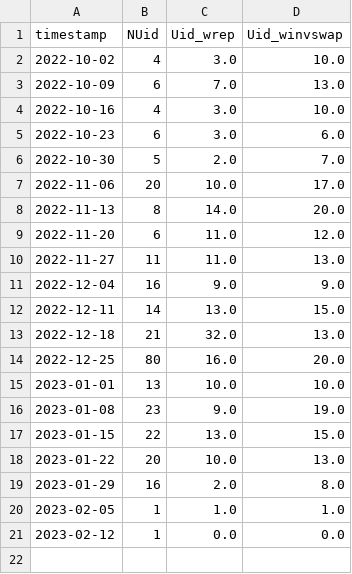
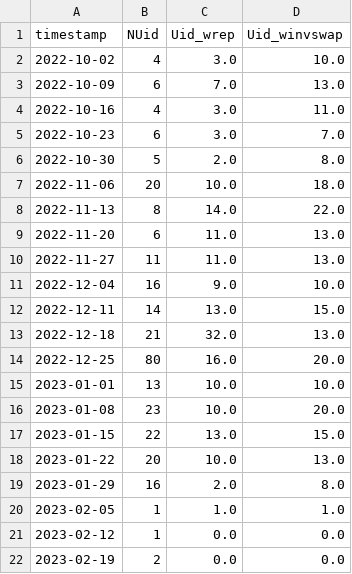
Before and after one commit to farduh/processed-data, a CSV file: user_dynamic.csv, drawn as a sheet.

```diff
--- a/user_dynamic.csv
+++ b/user_dynamic.csv
@@ -3,10 +3,10 @@ timestamp,NUid,Uid_wrep,Uid_winvswap
 2022-10-09,6,7.0,13.0
-2022-10-16,4,3.0,10.0
-2022-10-23,6,3.0,6.0
-2022-10-30,5,2.0,7.0
-2022-11-06,20,10.0,17.0
-2022-11-13,8,14.0,20.0
-2022-11-20,6,11.0,12.0
+2022-10-16,4,3.0,11.0
+2022-10-23,6,3.0,7.0
+2022-10-30,5,2.0,8.0
+2022-11-06,20,10.0,18.0
+2022-11-13,8,14.0,22.0
+2022-11-20,6,11.0,13.0
 2022-11-27,11,11.0,13.0
-2022-12-04,16,9.0,9.0
+2022-12-04,16,9.0,10.0
 2022-12-11,14,13.0,15.0
@@ -15,3 +15,3 @@ timestamp,NUid,Uid_wrep,Uid_winvswap
 2023-01-01,13,10.0,10.0
-2023-01-08,23,9.0,19.0
+2023-01-08,23,10.0,20.0
 2023-01-15,22,13.0,15.0
@@ -21 +21,2 @@ timestamp,NUid,Uid_wrep,Uid_winvswap
 2023-02-12,1,0.0,0.0
+2023-02-19,2,0.0,0.0
```
Also changed, not shown: Uid_evolution.csv, first_transaction.csv, 1 other file.
